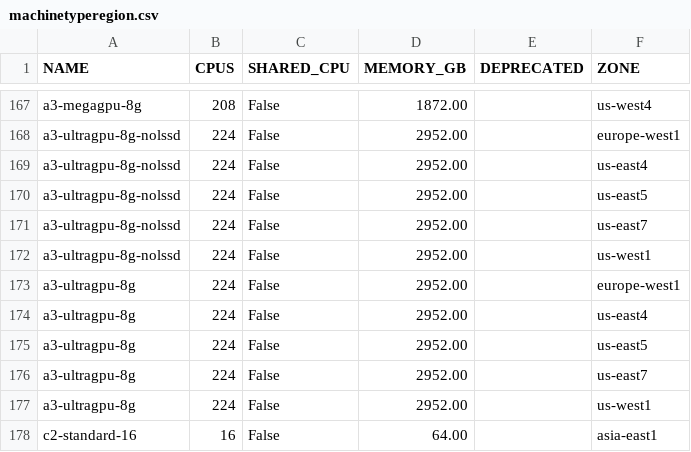
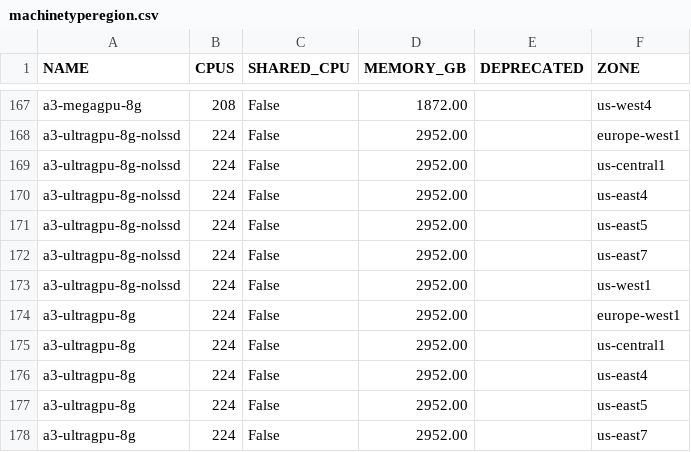
Before and after one commit to Cyclenerd/google-cloud-pricing-cost-calculator, a CSV file: tools/machinetyperegion.csv, drawn as a sheet; only a part is shown, gaps mark what is left out; the shorter side is filled out with more unchanged rows; the diff names each change by its address in the sheet, - before the commit and + after, or states it on an @@ line.

```diff
--- a/tools/machinetyperegion.csv
+++ b/tools/machinetyperegion.csv
+row 169: a3-ultragpu-8g-nolssd | 224 | False | 2952.00 |  | us-central1
+row 175: a3-ultragpu-8g | 224 | False | 2952.00 |  | us-central1
```
Also changed, not shown: tools/acceleratortyperegion.csv.
